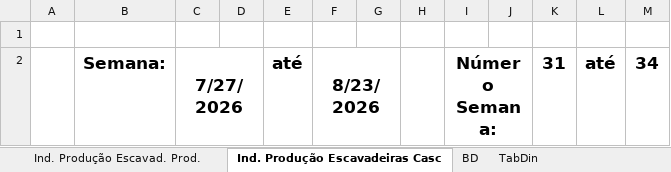
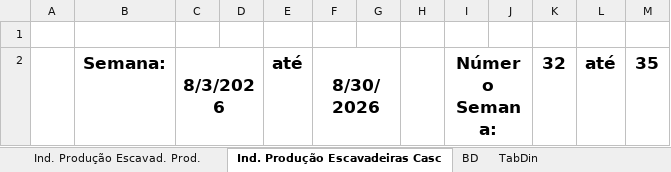
Before and after one commit to lucianafioramonte/obra421_execucao, an Excel workbook: dados_escavadeira.xlsx, sheet Ind. Produção Escavadeiras Casc, drawn as a sheet; values as stored, in another font and other column widths than the file's, no borders; charts and pictures not drawn; the diff names each change by its address in the sheet, - before the commit and + after, or states it on an @@ line.

```diff
--- a/dados_escavadeira.xlsx (sheet Ind. Produção Escavadeiras Casc)
+++ b/dados_escavadeira.xlsx (sheet Ind. Produção Escavadeiras Casc)
-C2: 7/27/2026
+C2: 8/3/2026
-F2: 8/23/2026
+F2: 8/30/2026
-K2: 31
+K2: 32
-M2: 34
+M2: 35
```
Also changed, not shown: sheet TabDin, sheet Ind. Produção Escavad. Prod., hidden cells, charts or pictures, 1 other file.
